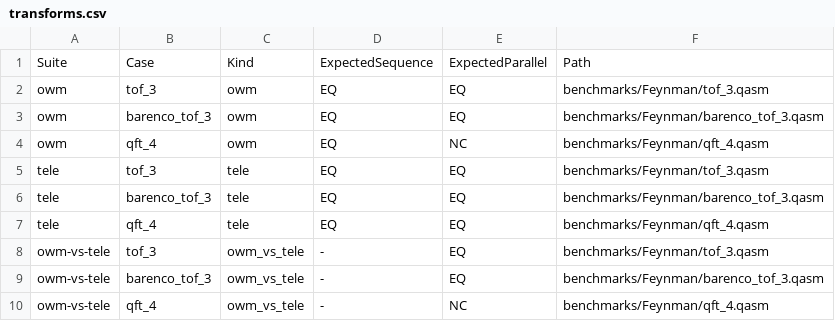
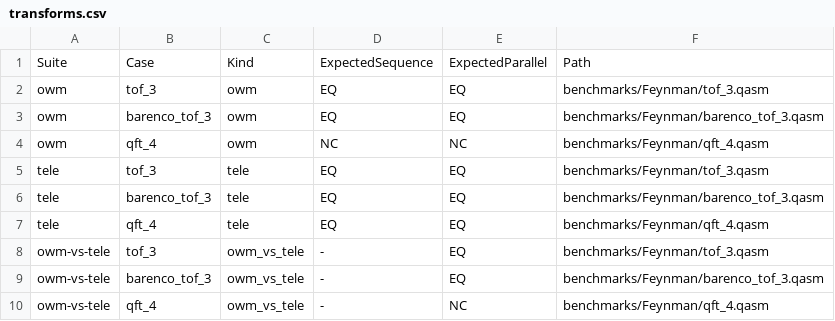
Before and after one commit to jricc/SQbricks, a CSV file: scripts/paths/light/transforms.csv, drawn as a sheet.

```diff
--- a/scripts/paths/light/transforms.csv
+++ b/scripts/paths/light/transforms.csv
@@ -3,3 +3,3 @@ owm;tof_3;owm;EQ;EQ;benchmarks/Feynman/tof_3.qasm
 owm;barenco_tof_3;owm;EQ;EQ;benchmarks/Feynman/barenco_tof_3.qasm
-owm;qft_4;owm;EQ;NC;benchmarks/Feynman/qft_4.qasm
+owm;qft_4;owm;NC;NC;benchmarks/Feynman/qft_4.qasm
 tele;tof_3;tele;EQ;EQ;benchmarks/Feynman/tof_3.qasm
```
Also changed, not shown: 6 other files.
